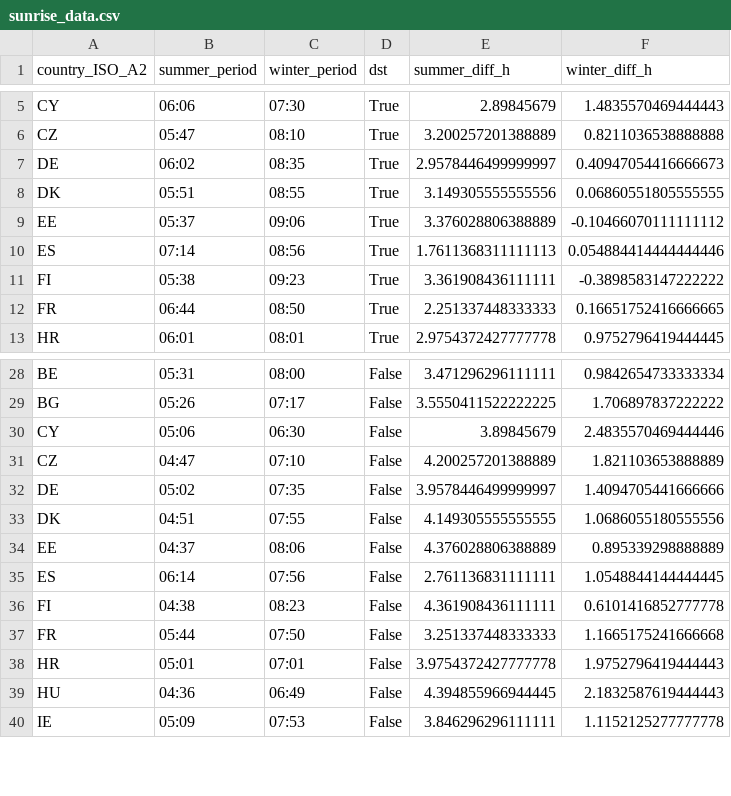
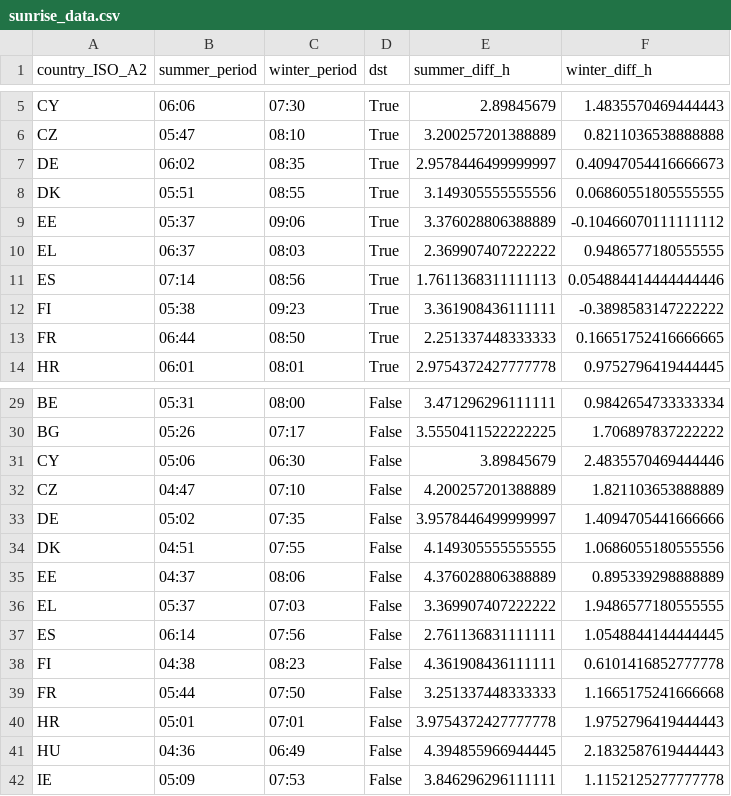
Before and after one commit to pvonderlind/CircadianRythmEU, a CSV file: datasets/saved/sunrise_data.csv, drawn as a sheet; only a part is shown, gaps mark what is left out.

```diff
--- a/datasets/saved/sunrise_data.csv
+++ b/datasets/saved/sunrise_data.csv
@@ -9,2 +9,3 @@ DK,05:51,08:55,True,3.149305555555556,0.06860551805555555
 EE,05:37,09:06,True,3.376028806388889,-0.10466070111111112
+EL,06:37,08:03,True,2.369907407222222,0.9486577180555555
 ES,07:14,08:56,True,1.7611368311111113,0.054884414444444446
@@ -34,2 +35,3 @@ DK,04:51,07:55,False,4.149305555555555,1.0686055180555556
 EE,04:37,08:06,False,4.376028806388889,0.895339298888889
+EL,05:37,07:03,False,3.369907407222222,1.9486577180555555
 ES,06:14,07:56,False,2.761136831111111,1.0548844144444445
```
Also changed, not shown: datasets/saved/avg_country.csv, datasets/saved/city_data.csv, 4 other files.
